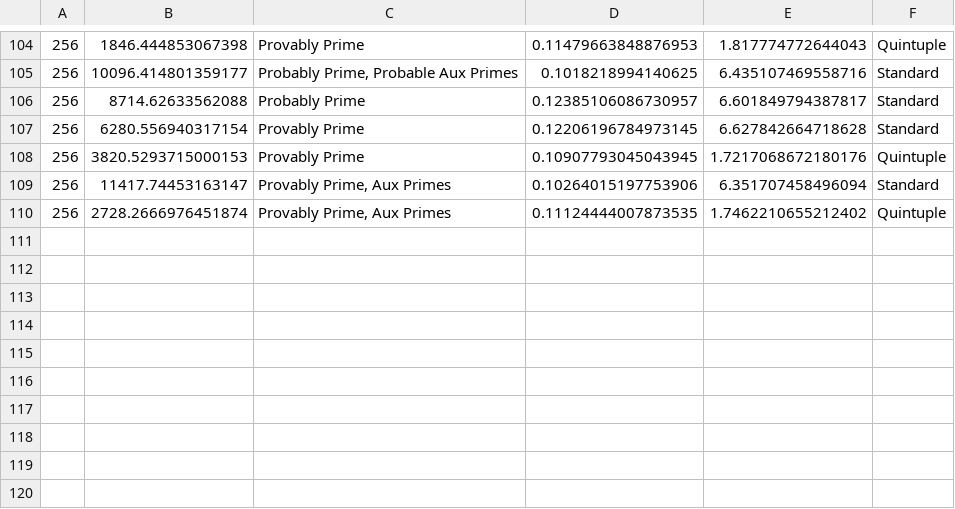
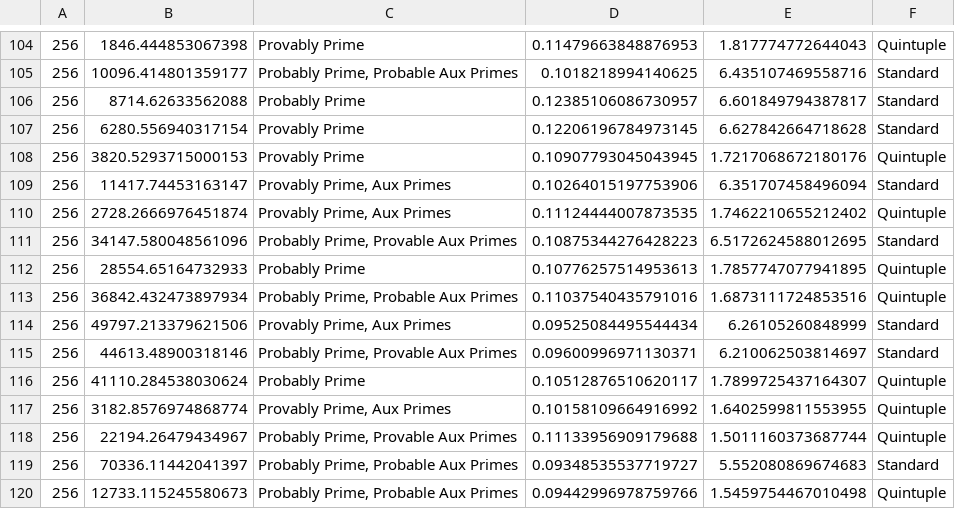
Before and after one commit to jbarbourmoore/Cryptography-Exploration, a CSV file: RSA_KeyGeneration_DurationsDataLocal.csv, drawn as a sheet; only a part is shown, gaps mark what is left out.

Commit message:
Update RSA_KeyGeneration_DurationsDataLocal.csv

```diff
--- a/RSA_KeyGeneration_DurationsDataLocal.csv
+++ b/RSA_KeyGeneration_DurationsDataLocal.csv
@@ -110 +110,11 @@
 256,2728.2666976451874,"Provably Prime, Aux Primes",0.11124444007873535,1.7462210655212402,Quintuple
+256,34147.580048561096,"Probably Prime, Provable Aux Primes",0.10875344276428223,6.5172624588012695,Standard
+256,28554.65164732933,Probably Prime,0.10776257514953613,1.7857747077941895,Quintuple
+256,36842.432473897934,"Probably Prime, Probable Aux Primes",0.11037540435791016,1.6873111724853516,Quintuple
+256,49797.213379621506,"Provably Prime, Aux Primes",0.09525084495544434,6.26105260848999,Standard
+256,44613.48900318146,"Probably Prime, Provable Aux Primes",0.09600996971130371,6.210062503814697,Standard
+256,41110.284538030624,Probably Prime,0.10512876510620117,1.7899725437164307,Quintuple
+256,3182.8576974868774,"Provably Prime, Aux Primes",0.10158109664916992,1.6402599811553955,Quintuple
+256,22194.26479434967,"Probably Prime, Provable Aux Primes",0.11133956909179688,1.5011160373687744,Quintuple
+256,70336.11442041397,"Probably Prime, Probable Aux Primes",0.09348535537719727,5.552080869674683,Standard
+256,12733.115245580673,"Probably Prime, Probable Aux Primes",0.09442996978759766,1.5459754467010498,Quintuple
```
